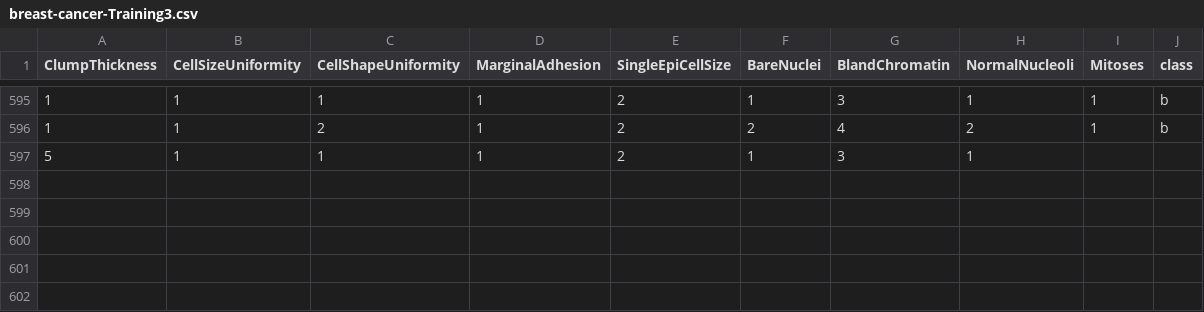
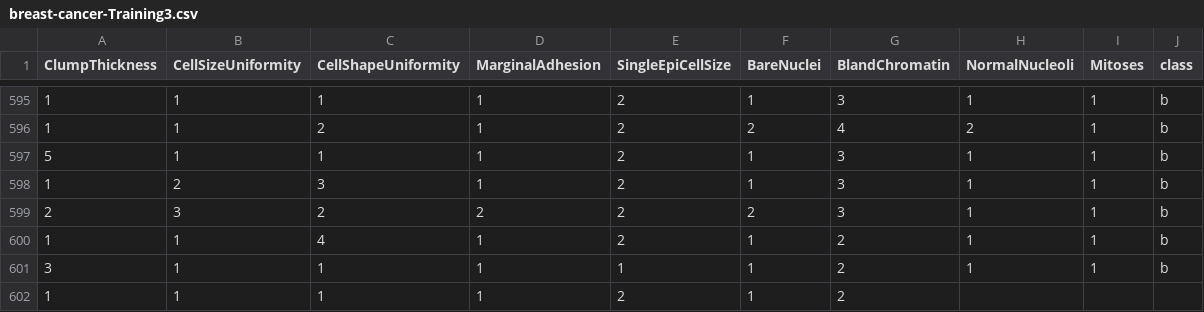
Before and after one commit to FatioSE/Kernel-PCA-DR, a CSV file: datasets/breast-cancer/breast-cancer-Training3.csv, drawn as a sheet; only a part is shown, gaps mark what is left out.

Commit message:
CHanges

```diff
--- a/datasets/breast-cancer/breast-cancer-Training3.csv
+++ b/datasets/breast-cancer/breast-cancer-Training3.csv
@@ -596,2 +596,7 @@ ClumpThickness,CellSizeUniformity,CellShapeUniformity,MarginalAdhesion,SingleEpi
 1,1,2,1,2,2,4,2,1,b
-5,1,1,1,2,1,3,1,
+5,1,1,1,2,1,3,1,1,b
+1,2,3,1,2,1,3,1,1,b
+2,3,2,2,2,2,3,1,1,b
+1,1,4,1,2,1,2,1,1,b
+3,1,1,1,1,1,2,1,1,b
+1,1,1,1,2,1,2
```
